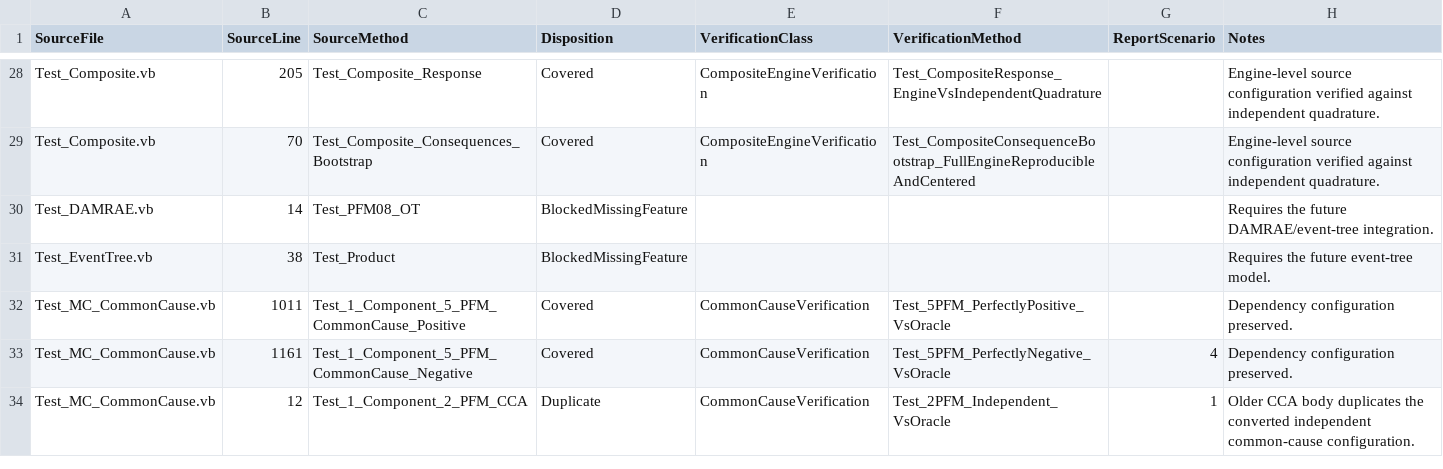
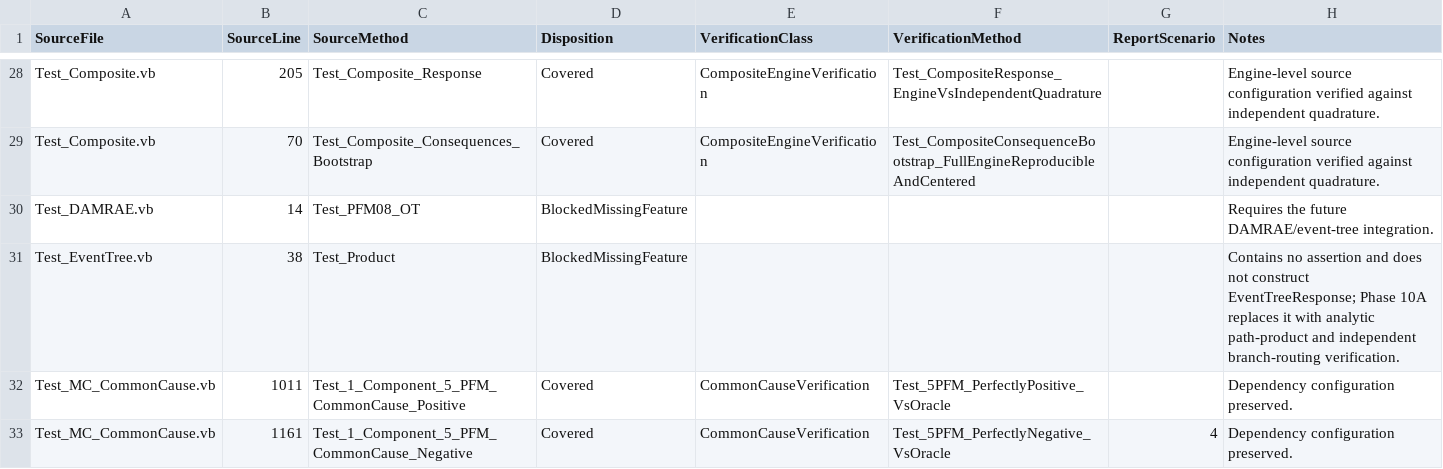
Before and after one commit to USArmy-Corps-of-Engineers-RMC/RMC-TotalRisk, a CSV file: docs/verification/legacy-traceability.csv, drawn as a sheet; only a part is shown, gaps mark what is left out; the shorter side is filled out with more unchanged rows.

Commit message:
Implement Phase 10A event tree foundation slice

```diff
--- a/docs/verification/legacy-traceability.csv
+++ b/docs/verification/legacy-traceability.csv
@@ -30,3 +30,3 @@
 "Test_DAMRAE.vb","14","Test_PFM08_OT","BlockedMissingFeature","","","","Requires the future DAMRAE/event-tree integration."
-"Test_EventTree.vb","38","Test_Product","BlockedMissingFeature","","","","Requires the future event-tree model."
+"Test_EventTree.vb","38","Test_Product","BlockedMissingFeature","","","","Contains no assertion and does not construct EventTreeResponse; Phase 10A replaces it with analytic path-product and independent branch-routing verification."
 "Test_MC_CommonCause.vb","1011","Test_1_Component_5_PFM_CommonCause_Positive","Covered","CommonCauseVerification","Test_5PFM_PerfectlyPositive_VsOracle","","Dependency configuration preserved."
```
Also changed, not shown: 44 other files.
